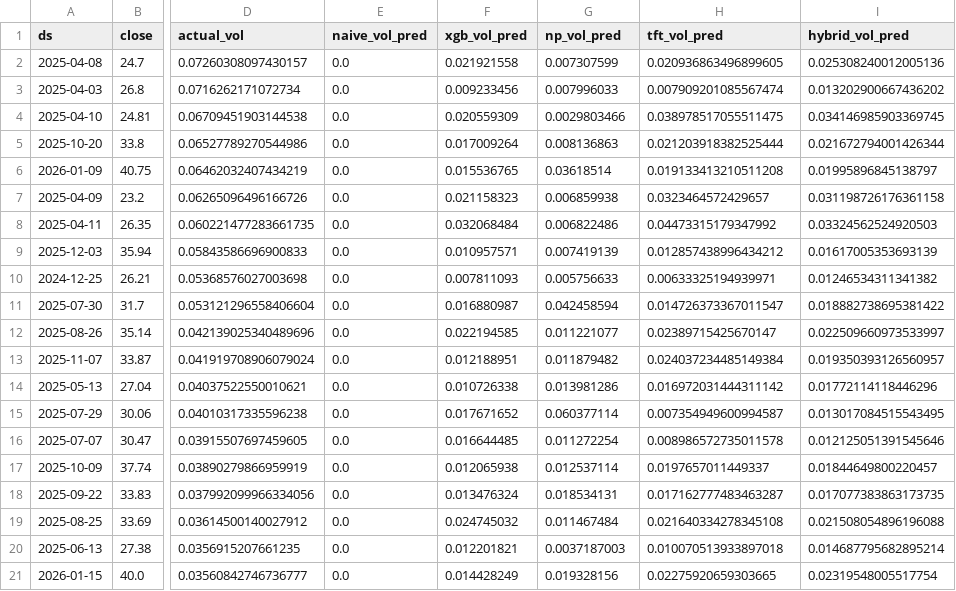
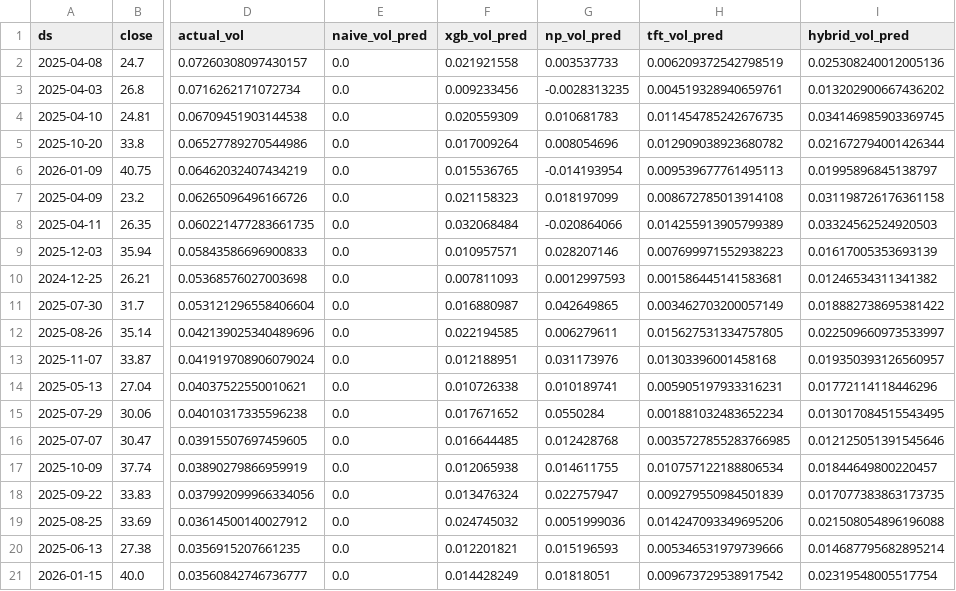
Before and after one commit to luuquanghuy-ui/bank-forecast-models, a CSV file: market_event_outputs/high_vol_days_CTG.csv, drawn as a sheet; only a part is shown, gaps mark what is left out; the diff names each change by its address in the sheet, - before the commit and + after, or states it on an @@ line.

```diff
--- a/market_event_outputs/high_vol_days_CTG.csv
+++ b/market_event_outputs/high_vol_days_CTG.csv
-G2 (np_vol_pred): 0.007307599
+G2 (np_vol_pred): 0.003537733
-H2 (tft_vol_pred): 0.020936863496899605
+H2 (tft_vol_pred): 0.006209372542798519
-G3 (np_vol_pred): 0.007996033
+G3 (np_vol_pred): -0.0028313235
-H3 (tft_vol_pred): 0.007909201085567474
+H3 (tft_vol_pred): 0.004519328940659761
-G4 (np_vol_pred): 0.0029803466
+G4 (np_vol_pred): 0.010681783
-H4 (tft_vol_pred): 0.038978517055511475
+H4 (tft_vol_pred): 0.011454785242676735
-G5 (np_vol_pred): 0.008136863
+G5 (np_vol_pred): 0.008054696
-H5 (tft_vol_pred): 0.021203918382525444
+H5 (tft_vol_pred): 0.012909038923680782
-G6 (np_vol_pred): 0.03618514
+G6 (np_vol_pred): -0.014193954
-H6 (tft_vol_pred): 0.019133413210511208
+H6 (tft_vol_pred): 0.009539677761495113
-G7 (np_vol_pred): 0.006859938
+G7 (np_vol_pred): 0.018197099
-H7 (tft_vol_pred): 0.0323464572429657
+H7 (tft_vol_pred): 0.008672785013914108
-G8 (np_vol_pred): 0.006822486
+G8 (np_vol_pred): -0.020864066
-H8 (tft_vol_pred): 0.04473315179347992
+H8 (tft_vol_pred): 0.014255913905799389
-G9 (np_vol_pred): 0.007419139
+G9 (np_vol_pred): 0.028207146
-H9 (tft_vol_pred): 0.012857438996434212
+H9 (tft_vol_pred): 0.007699971552938223
-G10 (np_vol_pred): 0.005756633
+G10 (np_vol_pred): 0.0012997593
-H10 (tft_vol_pred): 0.00633325194939971
+H10 (tft_vol_pred): 0.001586445141583681
-G11 (np_vol_pred): 0.042458594
+G11 (np_vol_pred): 0.042649865
-H11 (tft_vol_pred): 0.014726373367011547
+H11 (tft_vol_pred): 0.003462703200057149
-G12 (np_vol_pred): 0.011221077
+G12 (np_vol_pred): 0.006279611
-H12 (tft_vol_pred): 0.02389715425670147
+H12 (tft_vol_pred): 0.015627531334757805
-G13 (np_vol_pred): 0.011879482
+G13 (np_vol_pred): 0.031173976
-H13 (tft_vol_pred): 0.024037234485149384
+H13 (tft_vol_pred): 0.01303396001458168
-G14 (np_vol_pred): 0.013981286
+G14 (np_vol_pred): 0.010189741
-H14 (tft_vol_pred): 0.016972031444311142
+H14 (tft_vol_pred): 0.005905197933316231
-G15 (np_vol_pred): 0.060377114
+G15 (np_vol_pred): 0.0550284
-H15 (tft_vol_pred): 0.007354949600994587
+H15 (tft_vol_pred): 0.001881032483652234
-G16 (np_vol_pred): 0.011272254
+G16 (np_vol_pred): 0.012428768
-H16 (tft_vol_pred): 0.008986572735011578
+H16 (tft_vol_pred): 0.0035727855283766985
-G17 (np_vol_pred): 0.012537114
+G17 (np_vol_pred): 0.014611755
-H17 (tft_vol_pred): 0.0197657011449337
+H17 (tft_vol_pred): 0.010757122188806534
-G18 (np_vol_pred): 0.018534131
+G18 (np_vol_pred): 0.022757947
-H18 (tft_vol_pred): 0.017162777483463287
+H18 (tft_vol_pred): 0.009279550984501839
-G19 (np_vol_pred): 0.011467484
+G19 (np_vol_pred): 0.0051999036
-H19 (tft_vol_pred): 0.021640334278345108
+H19 (tft_vol_pred): 0.014247093349695206
-G20 (np_vol_pred): 0.0037187003
+G20 (np_vol_pred): 0.015196593
-H20 (tft_vol_pred): 0.010070513933897018
+H20 (tft_vol_pred): 0.005346531979739666
-G21 (np_vol_pred): 0.019328156
+G21 (np_vol_pred): 0.01818051
-H21 (tft_vol_pred): 0.02275920659303665
+H21 (tft_vol_pred): 0.009673729538917542
```
Also changed, not shown: four_fold_all_targets/4fold_5models_summary.csv, four_fold_all_targets/CTG_4fold_5models.csv, 30 other files.
